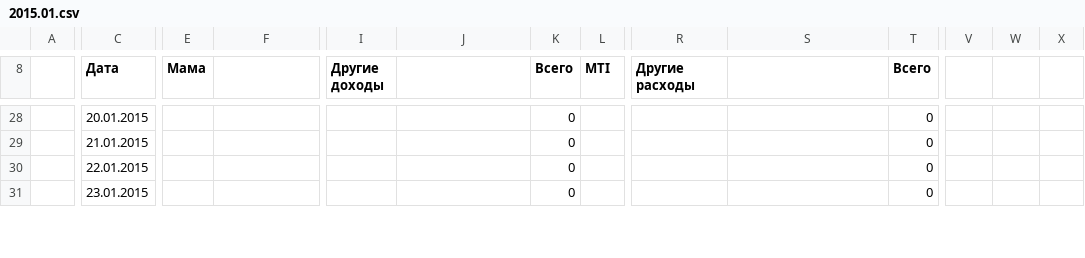
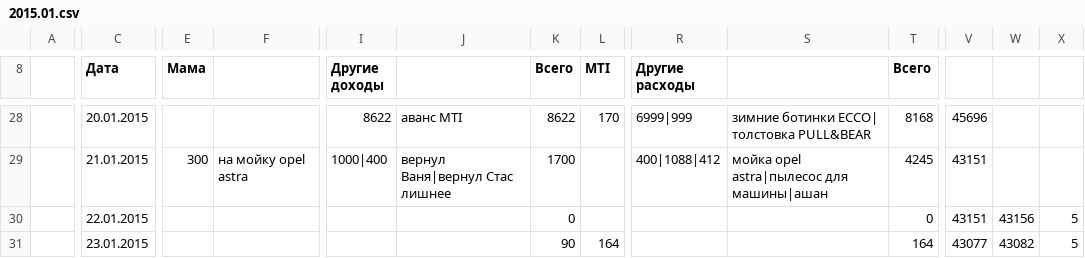
Before and after one commit to ilya-direct/wallet, a CSV file: finance_csv/2015.01.csv, drawn as a sheet; only a part is shown, gaps mark what is left out; the diff covers the shown part only; the diff names each change by its address in the sheet, - before the commit and + after, or states it on an @@ line.

```diff
--- a/finance_csv/2015.01.csv
+++ b/finance_csv/2015.01.csv
-I28 (Другие доходы): (empty)
+I28 (Другие доходы): 8622
-J28: (empty)
+J28: аванс MTI
-K28 (Всего): 0
+K28 (Всего): 8622
-L28 (MTI): (empty)
+L28 (MTI): 170
-R28 (Другие расходы): (empty)
+R28 (Другие расходы): 6999|999
-S28: (empty)
+S28: зимние ботинки ECCO| толстовка PULL&BEAR
-T28 (Всего): 0
+T28 (Всего): 8168
-V28: (empty)
+V28: 45696
-E29 (Мама): (empty)
+E29 (Мама): 300
-F29: (empty)
+F29: на мойку opel astra
-I29 (Другие доходы): (empty)
+I29 (Другие доходы): 1000|400
-J29: (empty)
+J29: вернул Ваня|вернул Стас лишнее
-K29 (Всего): 0
+K29 (Всего): 1700
-R29 (Другие расходы): (empty)
+R29 (Другие расходы): 400|1088|412
-S29: (empty)
+S29: мойка opel astra|пылесос для машины|ашан
-T29 (Всего): 0
+T29 (Всего): 4245
-V29:V30: (empty)
+V29:V30: 43151
-W30: (empty)
+W30: 43156
-X30:X31: (empty)
+X30:X31: 5
-K31 (Всего): 0
+K31 (Всего): 90
-L31 (MTI): (empty)
+L31 (MTI): 164
-T31 (Всего): 0
+T31 (Всего): 164
-V31: (empty)
+V31: 43077
-W31: (empty)
+W31: 43082
```
Also changed, not shown: 93 edited cells elsewhere in this file, finance_csv/2014.01.csv, finance_csv/2014.02.csv, 2 other files.
